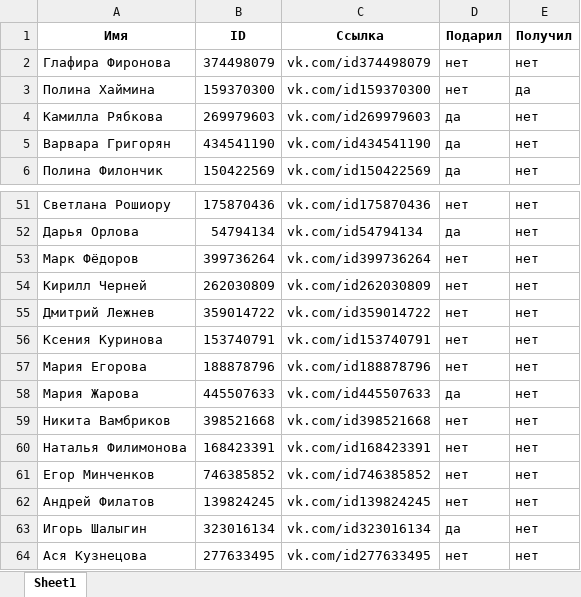
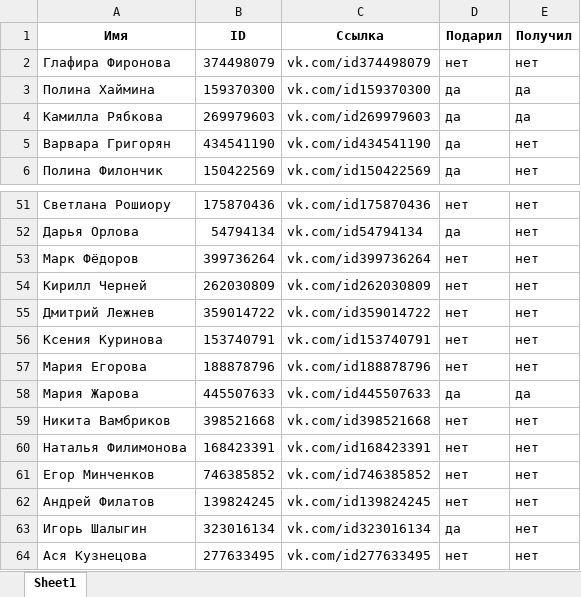
Before and after one commit to Tiruum/secret-santa-profkom, an Excel workbook: results.xlsx, sheet Sheet1, drawn as a sheet; only a part is shown, gaps mark what is left out; values as stored, in another font and other column widths than the file's, no borders; the diff names each change by its address in the sheet, - before the commit and + after, or states it on an @@ line.

```diff
--- a/results.xlsx (sheet Sheet1)
+++ b/results.xlsx (sheet Sheet1)
-D3 (Подарил): нет
+D3 (Подарил): да
-E4 (Получил): нет
+E4 (Получил): да
-E58 (Получил): нет
+E58 (Получил): да
```
Also changed, not shown: 5 other files.
